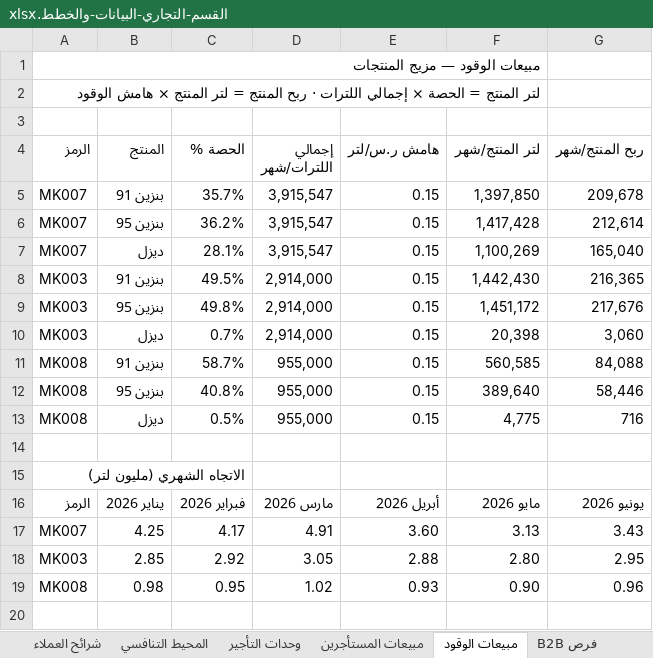
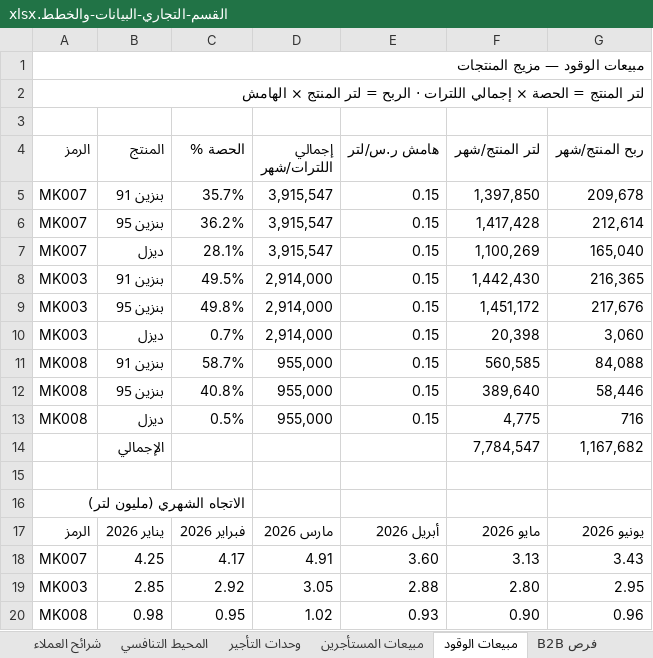
Before and after one commit to darbstations/khadija, an Excel workbook: data/القسم-التجاري-البيانات-والخطط.xlsx, sheet مبيعات الوقود, drawn as a sheet; values as stored, in another font and other column widths than the file's, no cell formats; charts and pictures and conditional formats not drawn; removed rows and columns are numbered as before the commit, all else as after; the diff names each change by its address in the sheet, - before the commit and + after, or states it on an @@ line.

```diff
--- a/data/القسم-التجاري-البيانات-والخطط.xlsx (sheet مبيعات الوقود)
+++ b/data/القسم-التجاري-البيانات-والخطط.xlsx (sheet مبيعات الوقود)
-A1:F1 merged
+A1:G1 merged
-A2 (الرمز): …اللترات · ربح المنتج = لتر المنتج × هامش الوقود
+A2 (الرمز): …اللترات · الربح = لتر المنتج × الهامش
-A2:F2 merged
+A2:G2 merged
+row 14:  | الإجمالي |  |  |  | 7,784,547 | 1,167,682
```
Also changed, not shown: sheet مبيعات المستأجرين, sheet دليل الملف, sheet بطاقات المنافذ, sheet عقود الأساطيل, sheet وحدات التأجير, sheet شرائح العملاء, 6 more sheets, other sheet tabs, cell formats, formulas that keep their value, charts or pictures, 2 other files.
